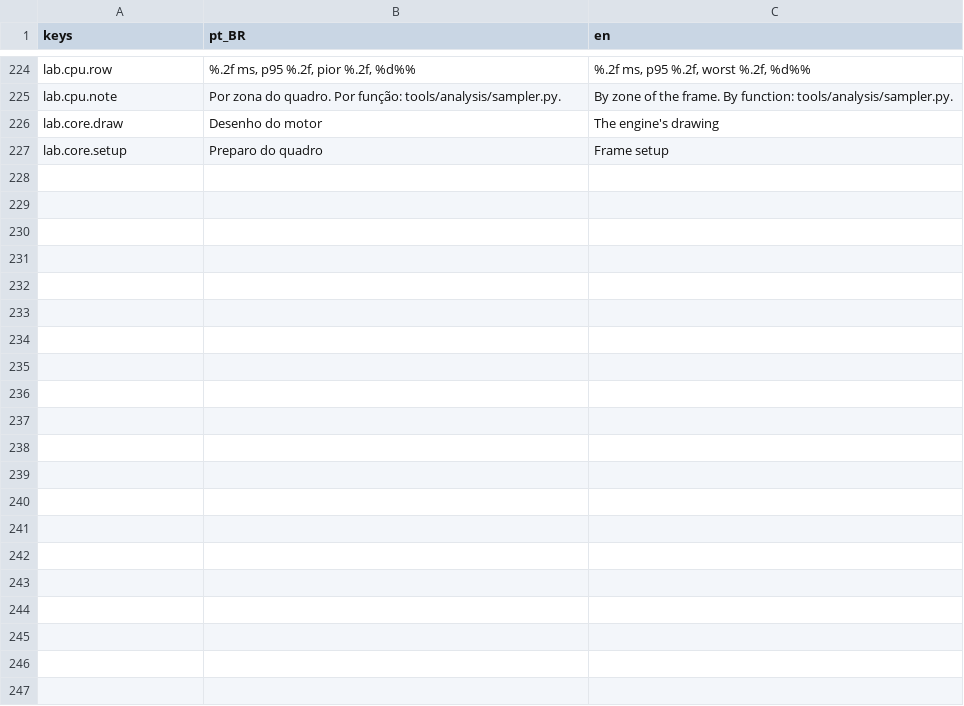
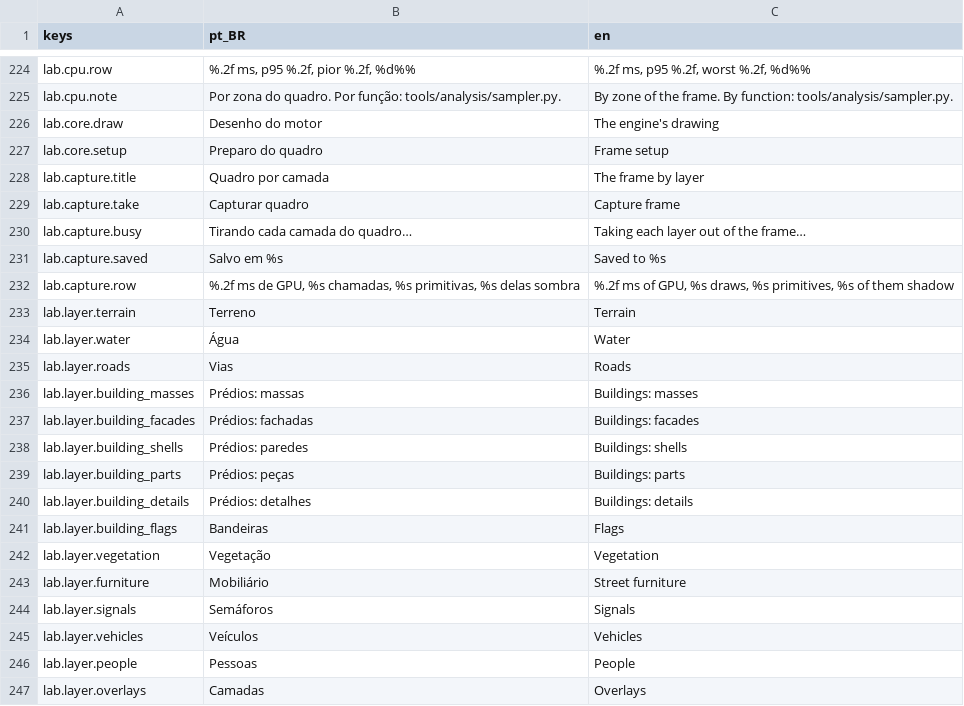
Before and after one commit to designathan1988/city, a CSV file: project/data/i18n/strings_ui.csv, drawn as a sheet; only a part is shown, gaps mark what is left out.

```diff
--- a/project/data/i18n/strings_ui.csv
+++ b/project/data/i18n/strings_ui.csv
@@ -227 +227,21 @@ lab.core.draw,Desenho do motor,The engine's drawing
 lab.core.setup,Preparo do quadro,Frame setup
+lab.capture.title,Quadro por camada,The frame by layer
+lab.capture.take,Capturar quadro,Capture frame
+lab.capture.busy,"Tirando cada camada do quadro…","Taking each layer out of the frame…"
+lab.capture.saved,Salvo em %s,Saved to %s
+lab.capture.row,"%.2f ms de GPU, %s chamadas, %s primitivas, %s delas sombra","%.2f ms of GPU, %s draws, %s primitives, %s of them shadow"
+lab.layer.terrain,Terreno,Terrain
+lab.layer.water,Água,Water
+lab.layer.roads,Vias,Roads
+lab.layer.building_masses,Prédios: massas,Buildings: masses
+lab.layer.building_facades,Prédios: fachadas,Buildings: facades
+lab.layer.building_shells,Prédios: paredes,Buildings: shells
+lab.layer.building_parts,Prédios: peças,Buildings: parts
+lab.layer.building_details,Prédios: detalhes,Buildings: details
+lab.layer.building_flags,Bandeiras,Flags
+lab.layer.vegetation,Vegetação,Vegetation
+lab.layer.furniture,Mobiliário,Street furniture
+lab.layer.signals,Semáforos,Signals
+lab.layer.vehicles,Veículos,Vehicles
+lab.layer.people,Pessoas,People
+lab.layer.overlays,Camadas,Overlays
```
Also changed, not shown: 23 other files.
